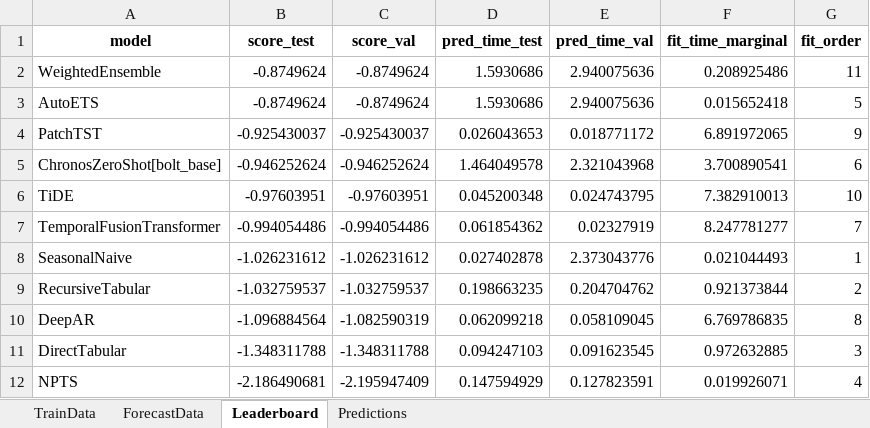
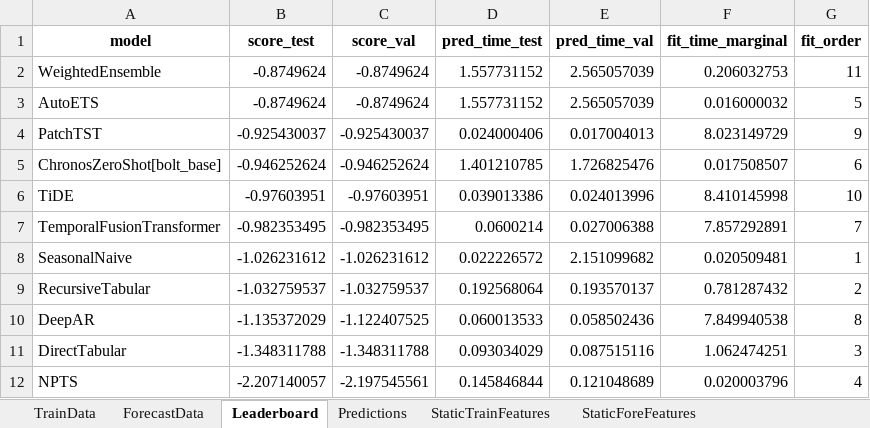
Before and after one commit to mihnin/my_time_series_app, an Excel workbook: results.xlsx, sheet Leaderboard, drawn as a sheet; values as stored, in another font and other column widths than the file's, no borders; the diff names each change by its address in the sheet, - before the commit and + after, or states it on an @@ line.

```diff
--- a/results.xlsx (sheet Leaderboard)
+++ b/results.xlsx (sheet Leaderboard)
+sheet tab: StaticTrainFeatures
+sheet tab: StaticForeFeatures
-D2:D3 (pred_time_test): 1.5930686
+D2:D3 (pred_time_test): 1.557731152
-E2:E3 (pred_time_val): 2.940075636
+E2:E3 (pred_time_val): 2.565057039
-F2 (fit_time_marginal): 0.208925486
+F2 (fit_time_marginal): 0.206032753
-F3 (fit_time_marginal): 0.015652418
+F3 (fit_time_marginal): 0.016000032
-D4 (pred_time_test): 0.026043653
+D4 (pred_time_test): 0.024000406
-E4 (pred_time_val): 0.018771172
+E4 (pred_time_val): 0.017004013
-F4 (fit_time_marginal): 6.891972065
+F4 (fit_time_marginal): 8.023149729
-D5 (pred_time_test): 1.464049578
+D5 (pred_time_test): 1.401210785
-E5 (pred_time_val): 2.321043968
+E5 (pred_time_val): 1.726825476
-F5 (fit_time_marginal): 3.700890541
+F5 (fit_time_marginal): 0.017508507
-D6 (pred_time_test): 0.045200348
+D6 (pred_time_test): 0.039013386
-E6 (pred_time_val): 0.024743795
+E6 (pred_time_val): 0.024013996
-F6 (fit_time_marginal): 7.382910013
+F6 (fit_time_marginal): 8.410145998
-B7 (score_test): -0.994054486
+B7 (score_test): -0.982353495
-C7 (score_val): -0.994054486
+C7 (score_val): -0.982353495
-D7 (pred_time_test): 0.061854362
+D7 (pred_time_test): 0.0600214
-E7 (pred_time_val): 0.02327919
+E7 (pred_time_val): 0.027006388
-F7 (fit_time_marginal): 8.247781277
+F7 (fit_time_marginal): 7.857292891
-D8 (pred_time_test): 0.027402878
+D8 (pred_time_test): 0.022226572
-E8 (pred_time_val): 2.373043776
+E8 (pred_time_val): 2.151099682
-F8 (fit_time_marginal): 0.021044493
+F8 (fit_time_marginal): 0.020509481
-D9 (pred_time_test): 0.198663235
+D9 (pred_time_test): 0.192568064
-E9 (pred_time_val): 0.204704762
+E9 (pred_time_val): 0.193570137
-F9 (fit_time_marginal): 0.921373844
+F9 (fit_time_marginal): 0.781287432
-B10 (score_test): -1.096884564
+B10 (score_test): -1.135372029
-C10 (score_val): -1.082590319
+C10 (score_val): -1.122407525
-D10 (pred_time_test): 0.062099218
+D10 (pred_time_test): 0.060013533
-E10 (pred_time_val): 0.058109045
+E10 (pred_time_val): 0.058502436
-F10 (fit_time_marginal): 6.769786835
+F10 (fit_time_marginal): 7.849940538
-D11 (pred_time_test): 0.094247103
+D11 (pred_time_test): 0.093034029
-E11 (pred_time_val): 0.091623545
+E11 (pred_time_val): 0.087515116
-F11 (fit_time_marginal): 0.972632885
+F11 (fit_time_marginal): 1.062474251
-B12 (score_test): -2.186490681
+B12 (score_test): -2.207140057
-C12 (score_val): -2.195947409
+C12 (score_val): -2.197545561
-D12 (pred_time_test): 0.147594929
+D12 (pred_time_test): 0.145846844
-E12 (pred_time_val): 0.127823591
+E12 (pred_time_val): 0.121048689
-F12 (fit_time_marginal): 0.019926071
+F12 (fit_time_marginal): 0.020003796
```
Also changed, not shown: 1 other file.
